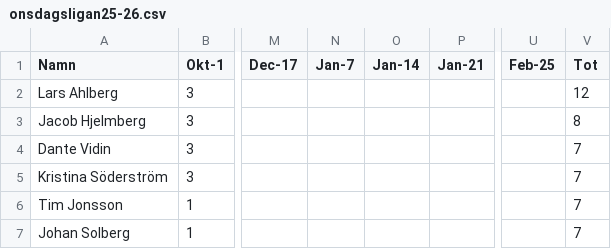
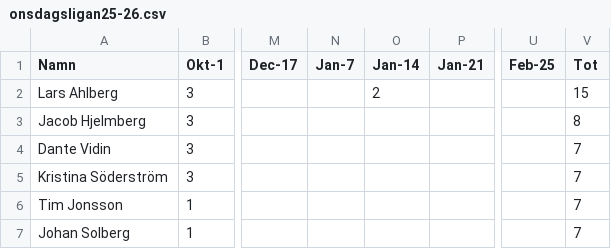
Before and after one commit to Dahlpan/suck, a CSV file: onsdagsligan25-26.csv, drawn as a sheet; only a part is shown, gaps mark what is left out; the diff names each change by its address in the sheet, - before the commit and + after, or states it on an @@ line.

Commit message:
test

```diff
--- a/onsdagsligan25-26.csv
+++ b/onsdagsligan25-26.csv
-O2 (Jan-14): (empty)
+O2 (Jan-14): 2
-V2 (Tot): 12
+V2 (Tot): 15
```
